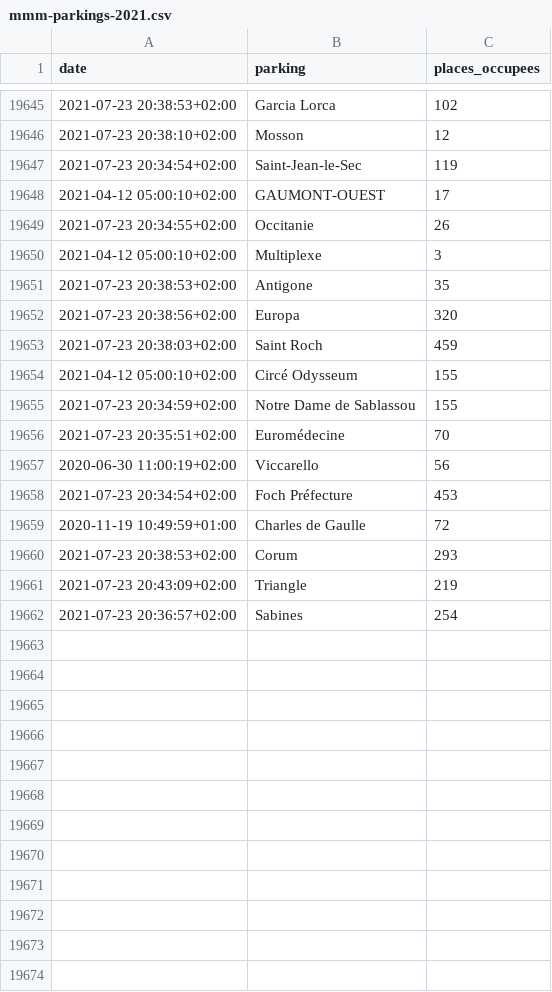
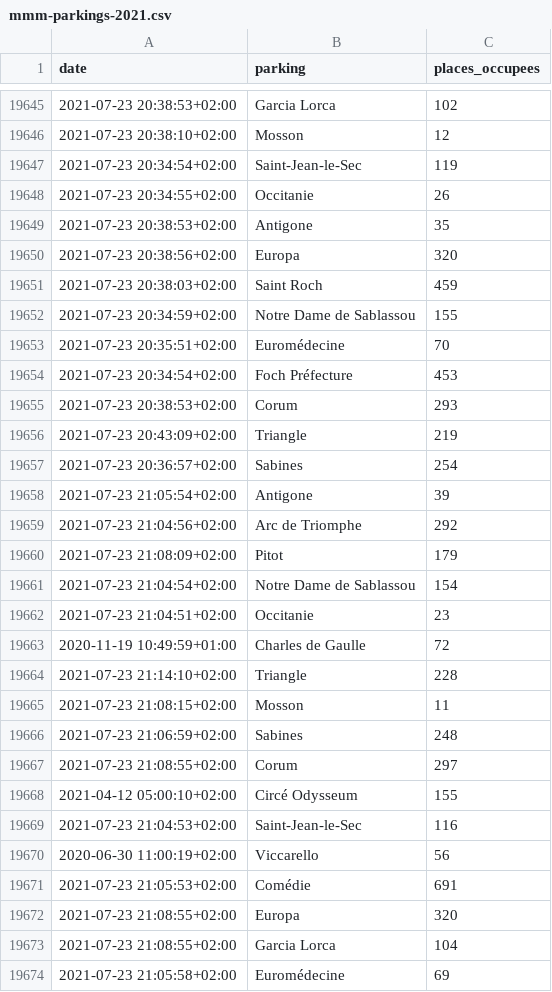
Before and after one commit to benaisc/demo-MMM-parkings, a CSV file: mmm-parkings-2021.csv, drawn as a sheet; only a part is shown, gaps mark what is left out; the diff covers the shown part only.

Commit message:
Flat: latest data (2021-07-23T19:12:12.386Z) {   "date": "2021-07-23T19:12:12.386Z",   "files": [     {       "name": "mmm-parkings-2021.csv",       "deltaBytes": 699,       "source": "https://www.herault-data.fr/explore/dataset/parkingtpsreel_modele0/download/?format=csv&timezone=Europe/Berlin&lang=fr&use_labels_for_header=true&csv_separator=%3B"     },     {       "name": "mmm-parkings-live.csv",       "deltaBytes": 1,       "source": "https://www.herault-data.fr/explore/dataset/parkingtpsreel_modele0/download/?format=csv&timezone=Europe/Berlin&lang=fr&use_labels_for_header=true&csv_separator=%3B"     }   ] }

```diff
--- a/mmm-parkings-2021.csv
+++ b/mmm-parkings-2021.csv
@@ -19647,5 +19647,3 @@ date,parking,places_occupees
 2021-07-23 20:34:54+02:00,Saint-Jean-le-Sec,119
-2021-04-12 05:00:10+02:00,GAUMONT-OUEST,17
 2021-07-23 20:34:55+02:00,Occitanie,26
-2021-04-12 05:00:10+02:00,Multiplexe,3
 2021-07-23 20:38:53+02:00,Antigone,35
@@ -19653,8 +19651,5 @@ date,parking,places_occupees
 2021-07-23 20:38:03+02:00,Saint Roch,459
-2021-04-12 05:00:10+02:00,Circé Odysseum,155
 2021-07-23 20:34:59+02:00,Notre Dame de Sablassou,155
 2021-07-23 20:35:51+02:00,Euromédecine,70
-2020-06-30 11:00:19+02:00,Viccarello,56
 2021-07-23 20:34:54+02:00,Foch Préfecture,453
-2020-11-19 10:49:59+01:00,Charles de Gaulle,72
 2021-07-23 20:38:53+02:00,Corum,293
@@ -19662 +19657,18 @@ date,parking,places_occupees
 2021-07-23 20:36:57+02:00,Sabines,254
+2021-07-23 21:05:54+02:00,Antigone,39
+2021-07-23 21:04:56+02:00,Arc de Triomphe,292
+2021-07-23 21:08:09+02:00,Pitot,179
+2021-07-23 21:04:54+02:00,Notre Dame de Sablassou,154
+2021-07-23 21:04:51+02:00,Occitanie,23
+2020-11-19 10:49:59+01:00,Charles de Gaulle,72
+2021-07-23 21:14:10+02:00,Triangle,228
+2021-07-23 21:08:15+02:00,Mosson,11
+2021-07-23 21:06:59+02:00,Sabines,248
+2021-07-23 21:08:55+02:00,Corum,297
+2021-04-12 05:00:10+02:00,Circé Odysseum,155
+2021-07-23 21:04:53+02:00,Saint-Jean-le-Sec,116
+2020-06-30 11:00:19+02:00,Viccarello,56
+2021-07-23 21:05:53+02:00,Comédie,691
+2021-07-23 21:08:55+02:00,Europa,320
+2021-07-23 21:08:55+02:00,Garcia Lorca,104
+2021-07-23 21:05:58+02:00,Euromédecine,69
```
Also changed, not shown: 3 added rows elsewhere in this file, mmm-parkings-live.csv.
